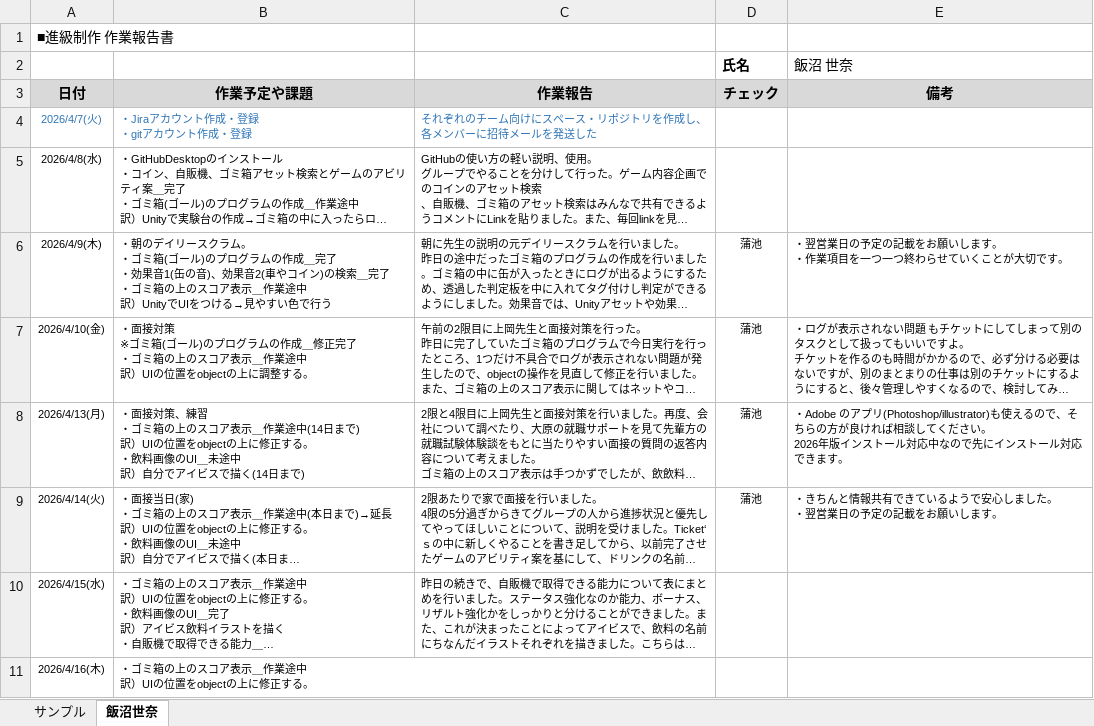
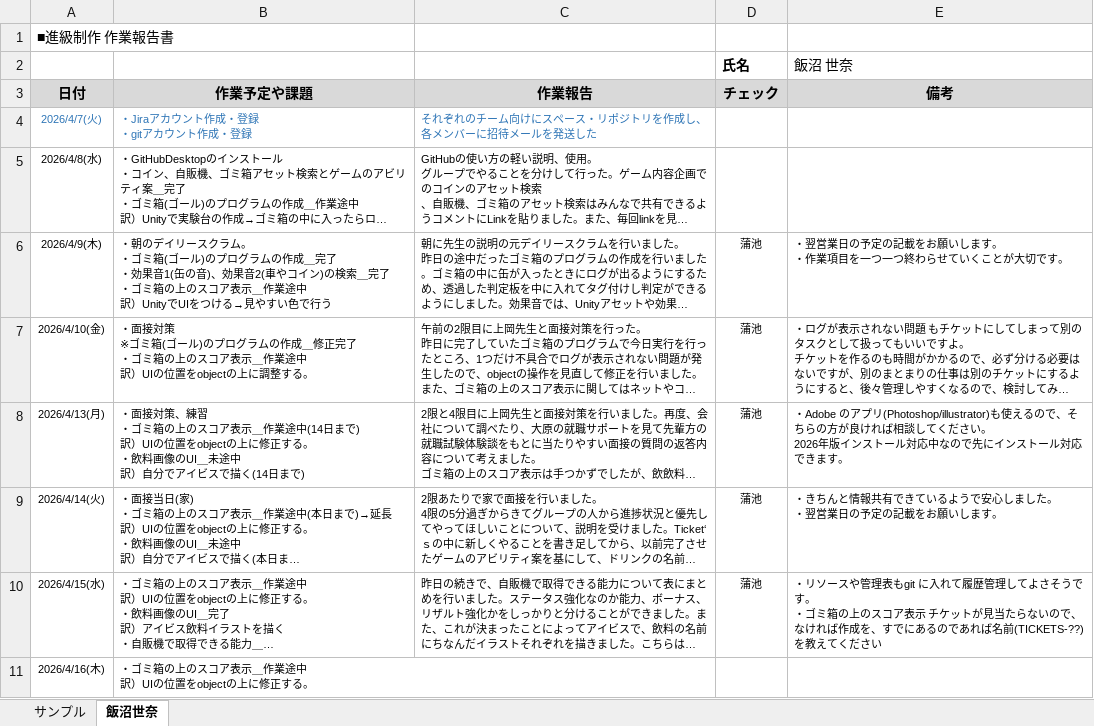
Before and after one commit to MasayaKAMACHI-o-hara/assignment2-uic-tickets, an Excel workbook: Reports/02_iinuma_sena_作業報告.xlsx, sheet 飯沼世奈, drawn as a sheet; long unchanged cells end in …; values as stored, in another font and other column widths than the file's, no borders; ↵ is a line break in a cell; the diff names each change by its address in the sheet, - before the commit and + after, or states it on an @@ line.

Commit message:
Update 02_iinuma_sena_作業報告.xlsx
報告を確認しコメントを記載しました。

```diff
--- a/Reports/02_iinuma_sena_作業報告.xlsx (sheet 飯沼世奈)
+++ b/Reports/02_iinuma_sena_作業報告.xlsx (sheet 飯沼世奈)
-D10 (チェック): (empty)
+D10 (チェック): 蒲池
-E10 (備考): (empty)
+E10 (備考): ・リソースや管理表もgit に入れて履歴管理してよさそうです。 ↵ ・ゴミ箱の上のスコア表示 チケットが見当たらないので、なければ作成を、すでにあるのであれば名前(TICKETS-??)を教えてください
```
